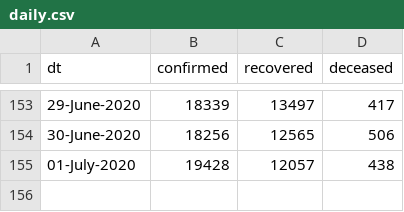
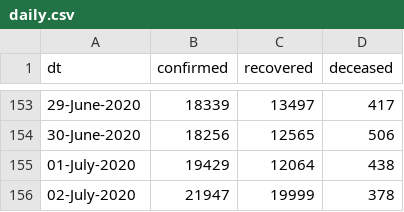
Before and after one commit to vsbabu/covid19_fb_ts, a CSV file: daily.csv, drawn as a sheet; only a part is shown, gaps mark what is left out.

```diff
--- a/daily.csv
+++ b/daily.csv
@@ -154,2 +154,3 @@ dt,confirmed,recovered,deceased
 30-June-2020,18256,12565,506
-01-July-2020,19428,12057,438
+01-July-2020,19429,12064,438
+02-July-2020,21947,19999,378
```
Also changed, not shown: ka.csv, kl.csv, 31 other files.
